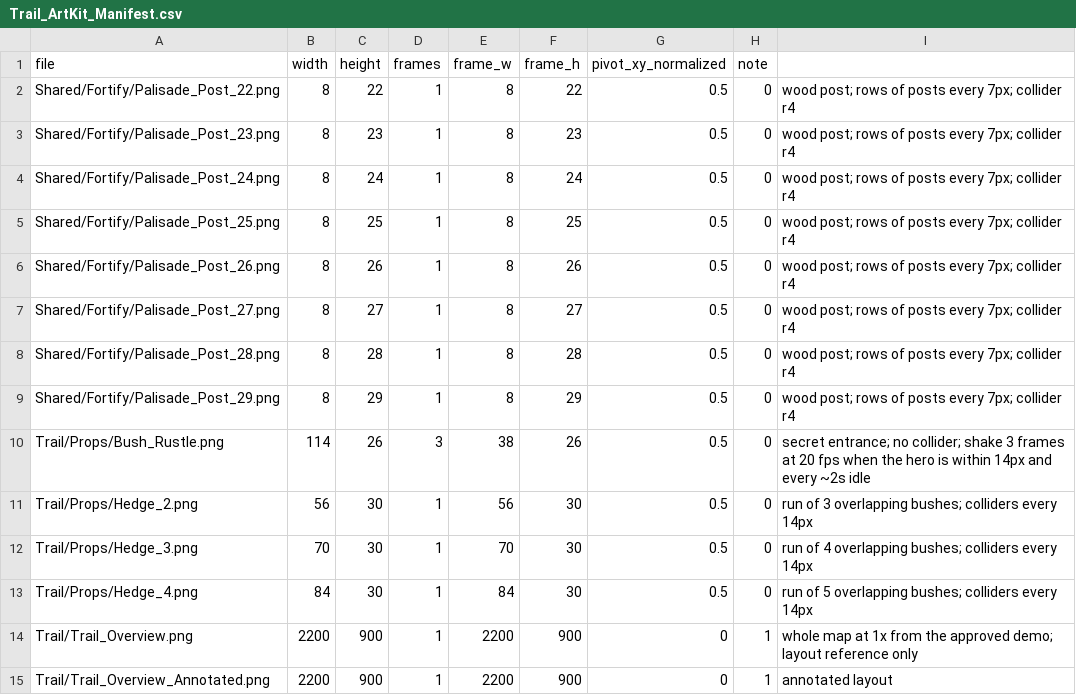
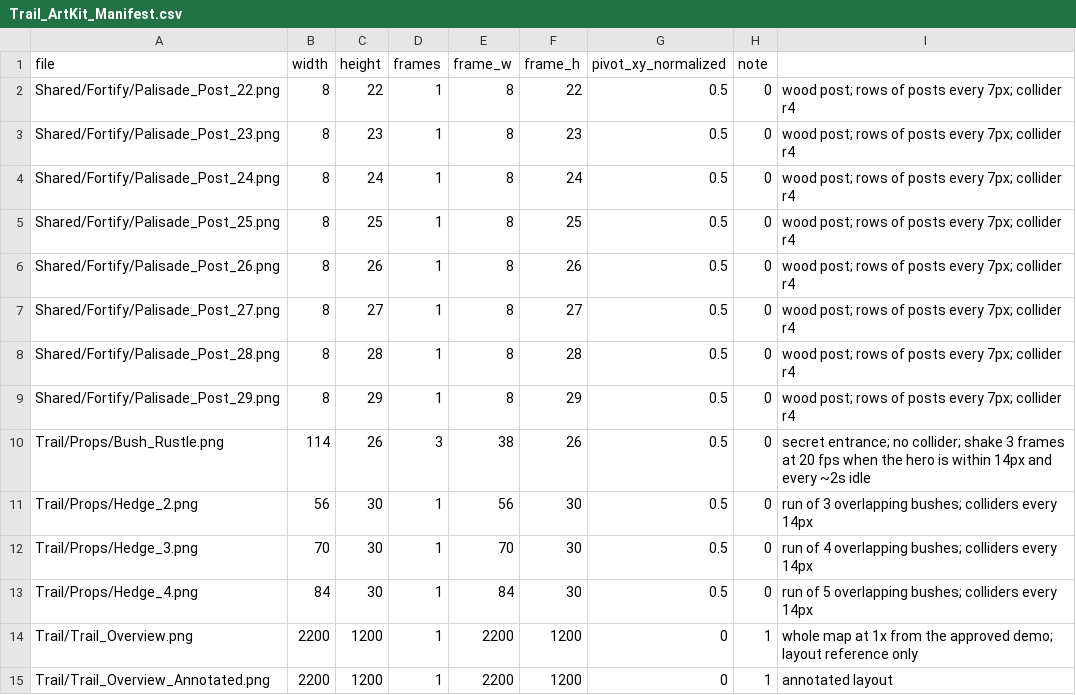
Before and after one commit to PhamHoangPhucDev/MyGame, a CSV file: Docs/WorldArt/OutdoorMaps/Trail_ArtKit_Manifest.csv, drawn as a sheet.

```diff
--- a/Docs/WorldArt/OutdoorMaps/Trail_ArtKit_Manifest.csv
+++ b/Docs/WorldArt/OutdoorMaps/Trail_ArtKit_Manifest.csv
@@ -13,3 +13,3 @@ Trail/Props/Hedge_3.png,70,30,1,70,30,0.5,0,run of 4 overlapping bushes; collide
 Trail/Props/Hedge_4.png,84,30,1,84,30,0.5,0,run of 5 overlapping bushes; colliders every 14px
-Trail/Trail_Overview.png,2200,900,1,2200,900,0,1,whole map at 1x from the approved demo; layout reference only
-Trail/Trail_Overview_Annotated.png,2200,900,1,2200,900,0,1,annotated layout
+Trail/Trail_Overview.png,2200,1200,1,2200,1200,0,1,whole map at 1x from the approved demo; layout reference only
+Trail/Trail_Overview_Annotated.png,2200,1200,1,2200,1200,0,1,annotated layout
```
Also changed, not shown: 7 other files.
